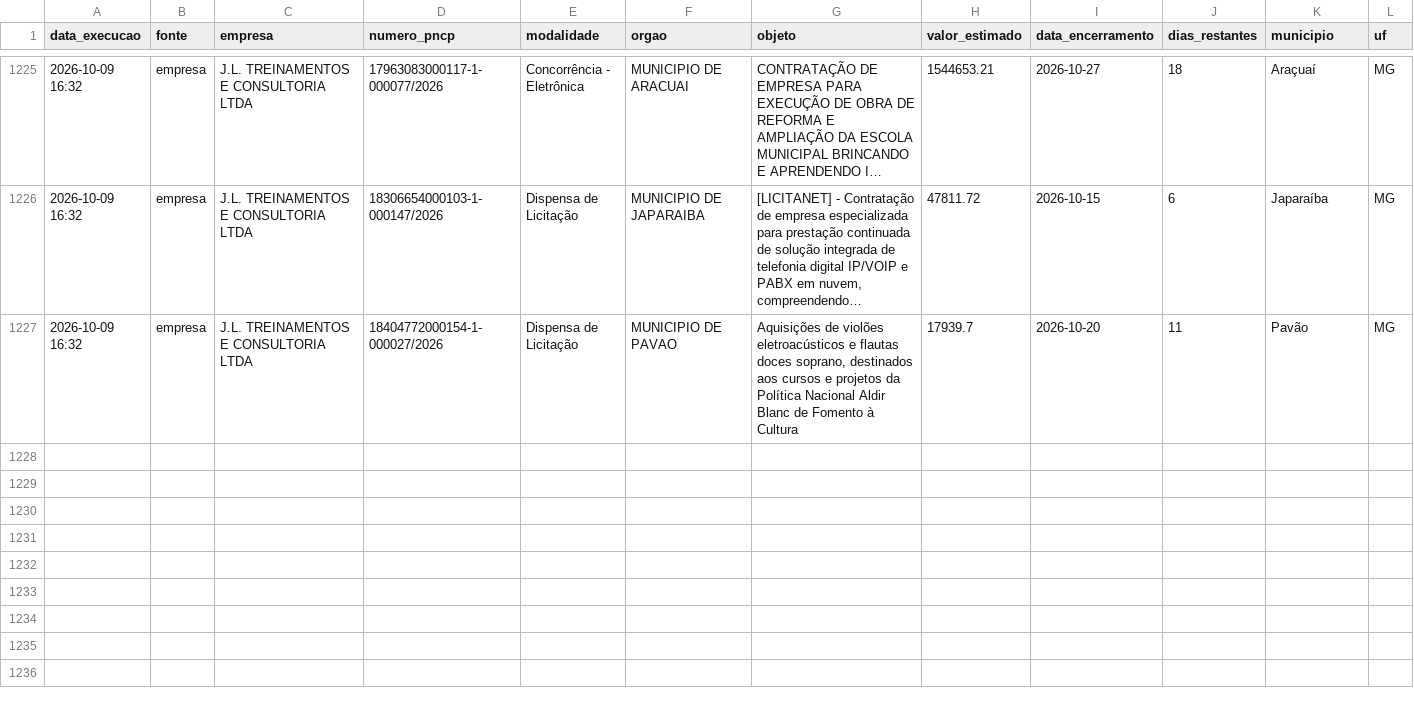
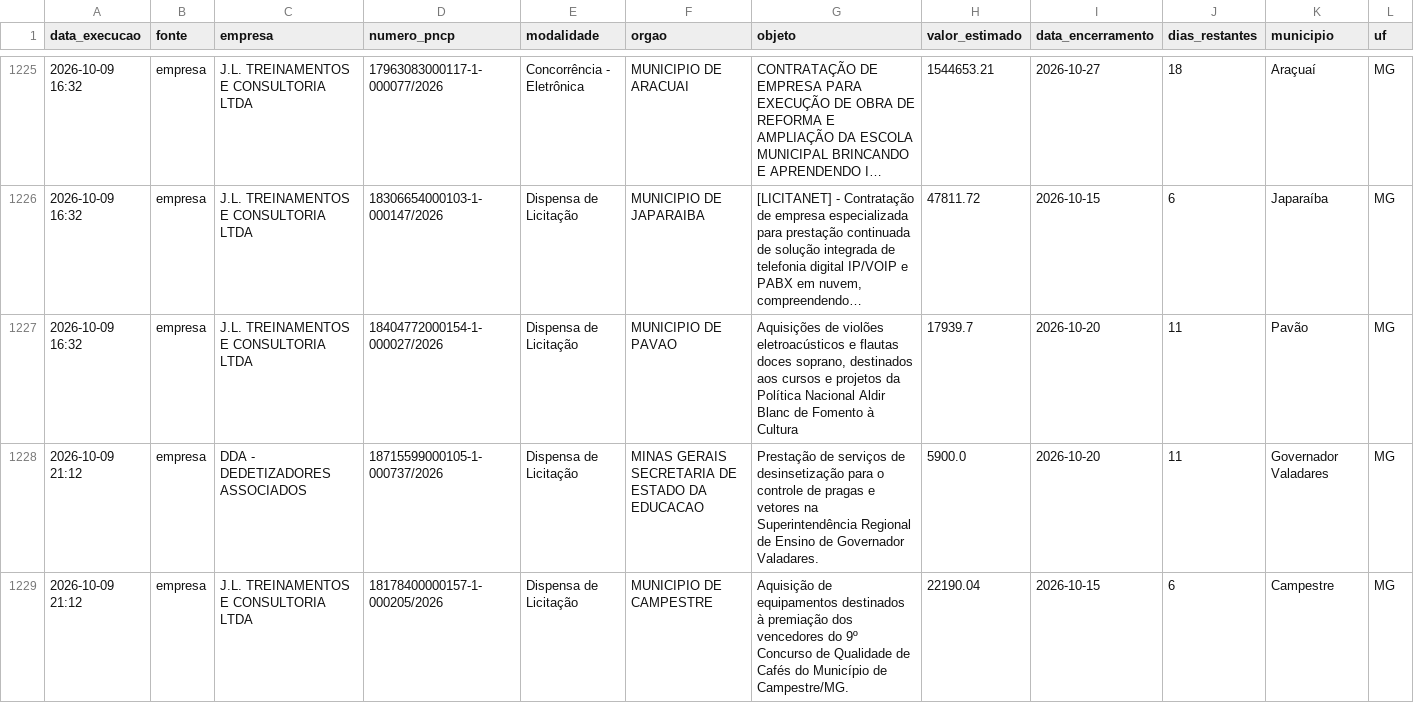
Before and after one commit to santasenna7/monitor-licitacoes-pncp, a CSV file: data/licitacoes.csv, drawn as a sheet; only a part is shown, gaps mark what is left out; long unchanged cells end in …; rows hold the shown columns only; the diff covers the shown part only; the diff names each change by its address in the sheet, - before the commit and + after, or states it on an @@ line.

```diff
--- a/data/licitacoes.csv
+++ b/data/licitacoes.csv
+row 1228: 2026-10-09 21:12 | empresa | DDA - DEDETIZADORES ASSOCIADOS | 18715599000105-1-000737/2026 | Dispensa de Licitação | MINAS GERAIS SECRETARIA DE ESTADO DA EDUCACAO | Prestação de serviços de desinsetização para o controle de pragas e vetores na Superintendência Regional de Ensino de Governador Valadares. | 5900.0 | 2026-10-20 | 11 | Governador Valadares | MG
+row 1229: 2026-10-09 21:12 | empresa | J.L. TREINAMENTOS E CONSULTORIA LTDA | 18178400000157-1-000205/2026 | Dispensa de Licitação | MUNICIPIO DE CAMPESTRE | Aquisição de equipamentos destinados à premiação dos vencedores do 9º Concurso de Qualidade de Cafés do Município de Campestre/MG. | 22190.04 | 2026-10-15 | 6 | Campestre | MG
```
Also changed, not shown: 5 added rows elsewhere in this file, data/resumo_empresa.csv, 2 other files.
